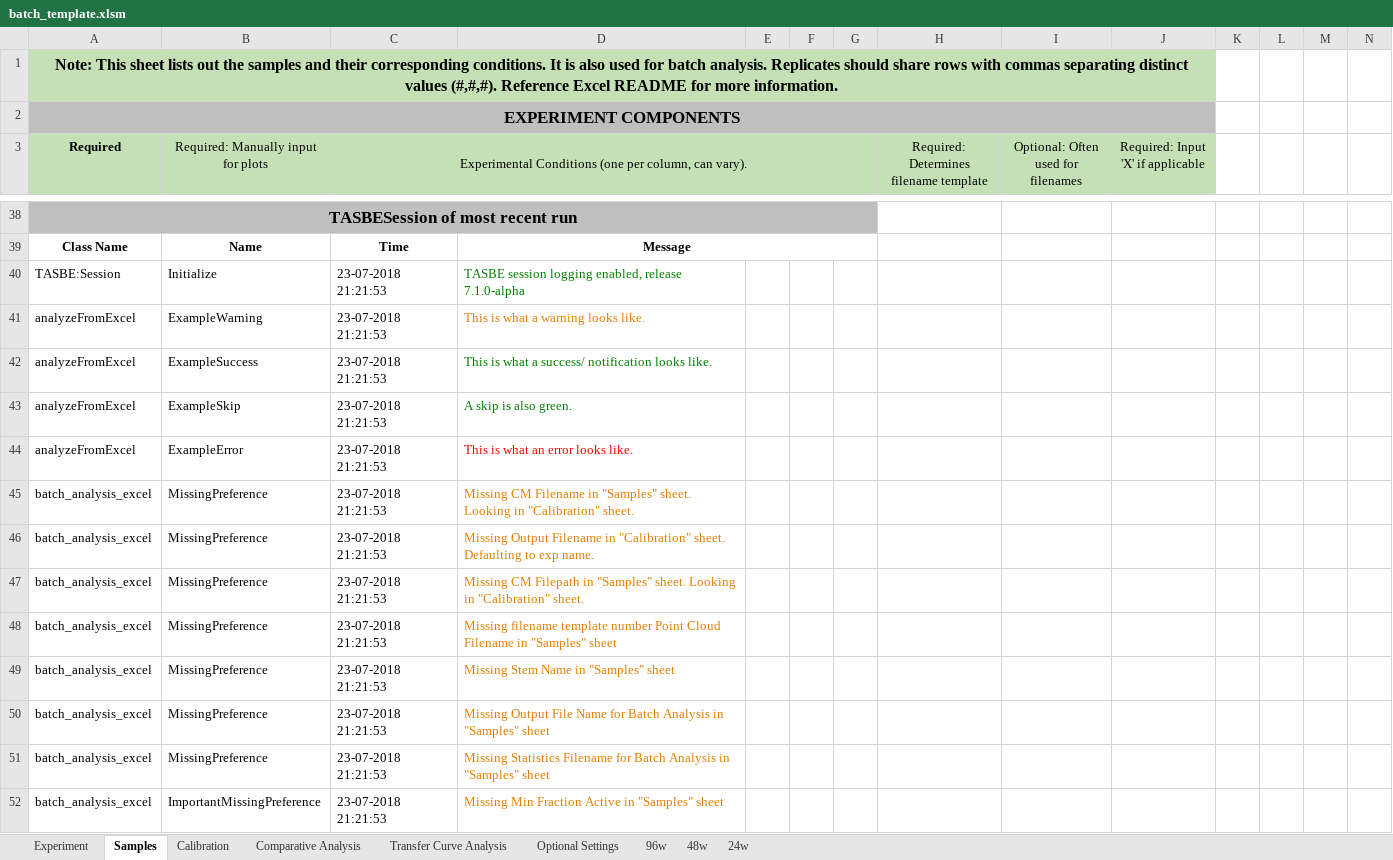
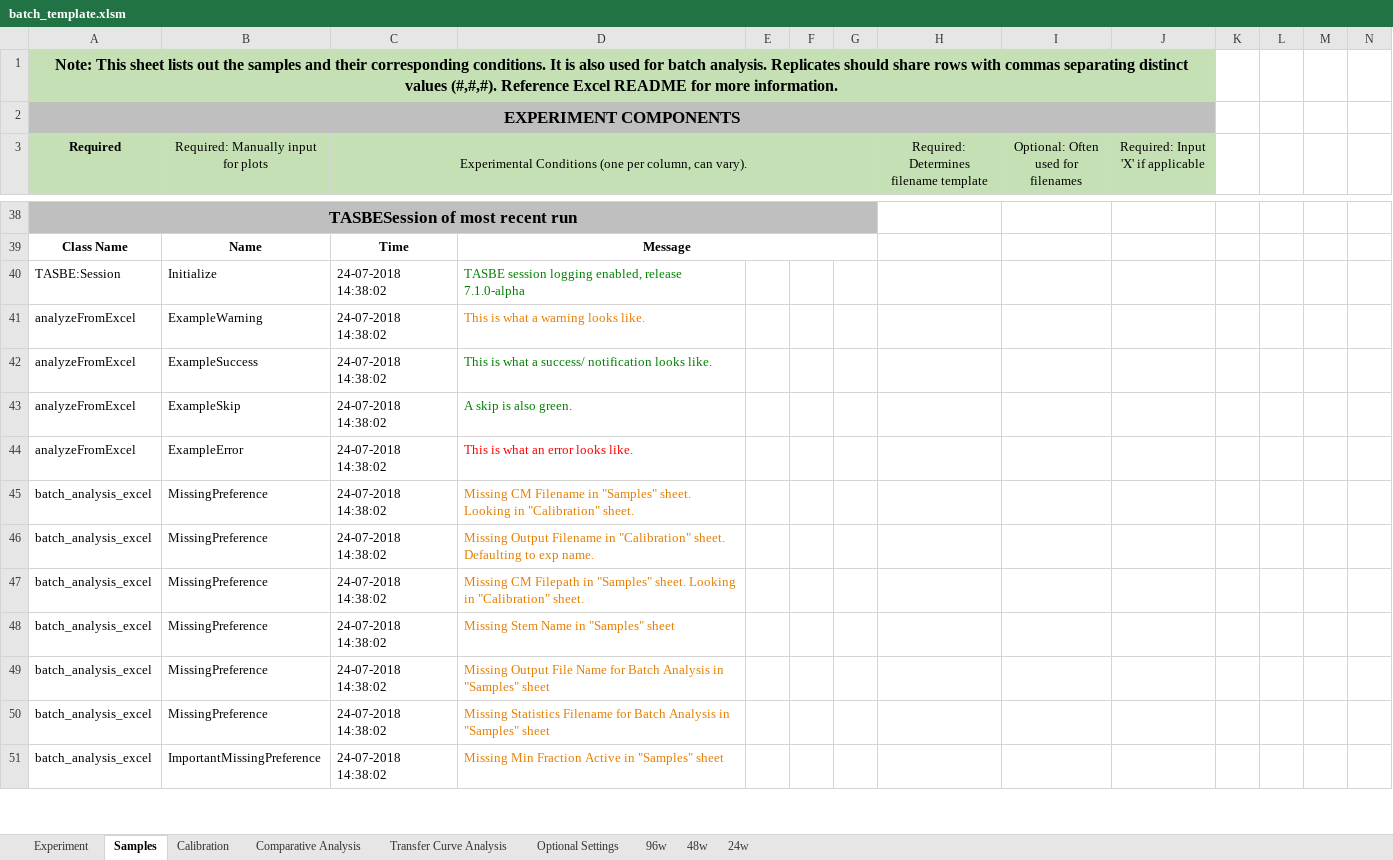
Before and after one commit to LivingComputingProject/TASBEFlowAnalytics-Tutorial, an Excel workbook: batch_template.xlsm, sheet Samples, drawn as a sheet; only a part is shown, gaps mark what is left out; values as stored, in another font and other column widths than the file's, no borders; charts and pictures not drawn; removed rows and columns are numbered as before the commit, all else as after; rows hold the shown columns only; the diff covers the shown part only; the diff names each change by its address in the sheet, - before the commit and + after, or states it on an @@ line.

Commit message:
Updated template to address issue #283
Added UpdateFilenames VBA function.

```diff
--- a/batch_template.xlsm (sheet Samples)
+++ b/batch_template.xlsm (sheet Samples)
-C40:C47: 23-07-2018 21:21:53
+C40:C47: 24-07-2018 14:38:02
-row 48: batch_analysis_excel | MissingPreference | 23-07-2018 21:21:53 | Missing filename template number Point Cloud Filename in "Samples" sheet
-C48:C51: 23-07-2018 21:21:53
+C48:C51: 24-07-2018 14:38:02
```
Also changed, not shown: 14 added rows and 46 edited cells elsewhere in this sheet, sheet Comparative Analysis, sheet Calibration, sheet Transfer Curve Analysis.
